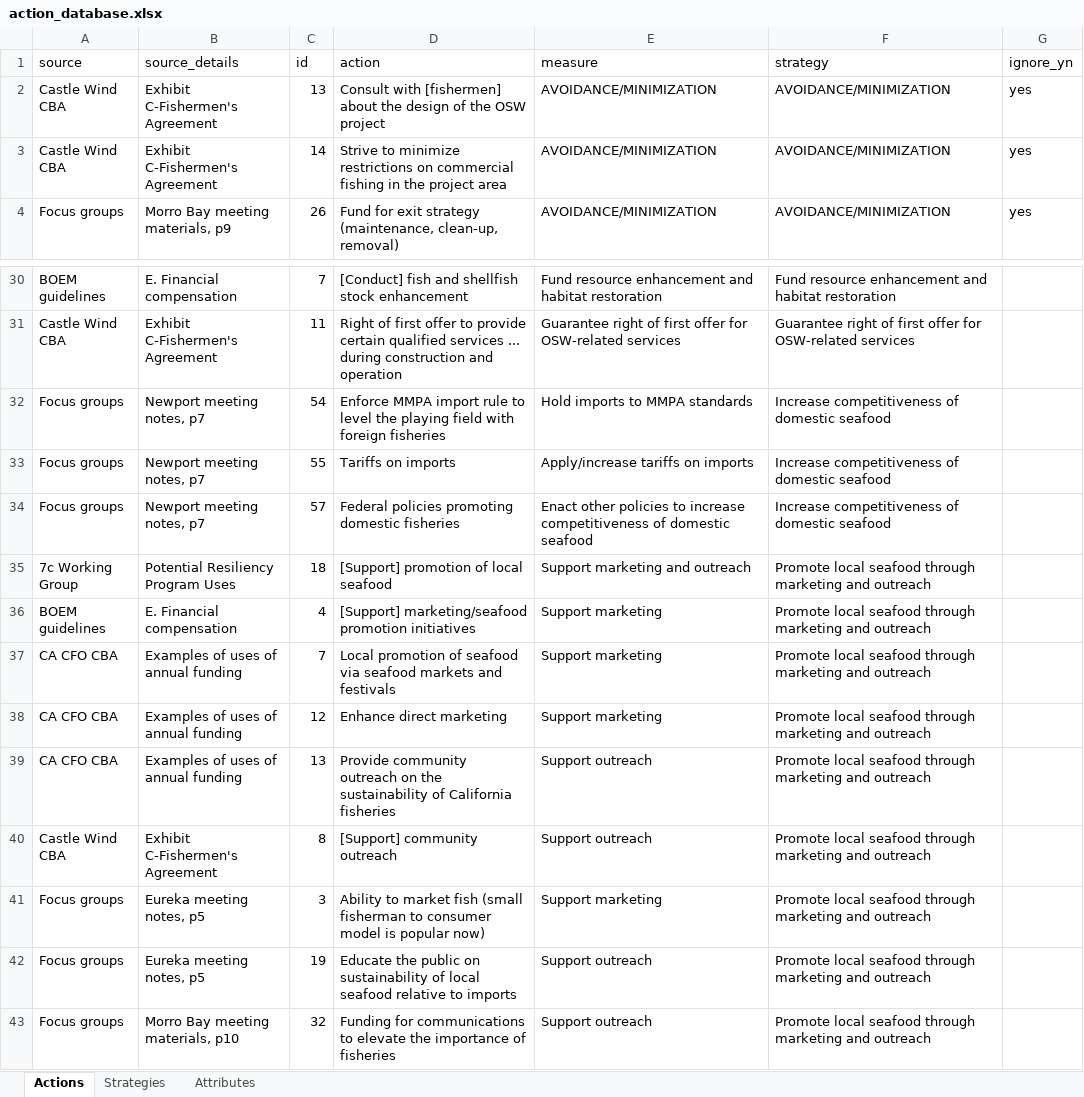
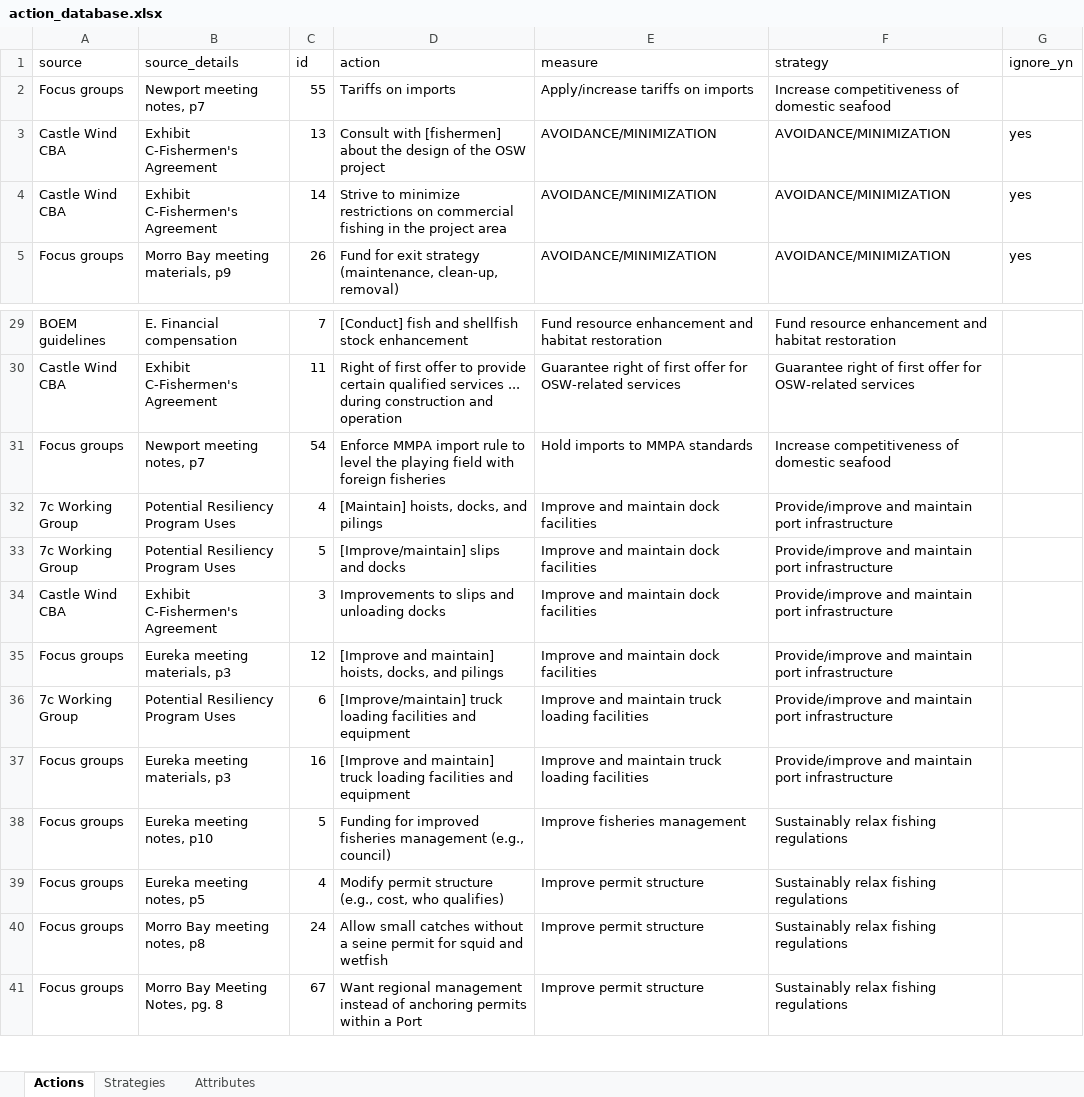
Before and after one commit to cfree14/osw_mitigation_measures, an Excel workbook: data/actions/action_database.xlsx, sheet Actions, drawn as a sheet; only a part is shown, gaps mark what is left out; values as stored, in another font and other column widths than the file's, no cell formats; addresses are those after the commit; the diff covers the shown part only; the diff names each change by its address in the sheet, - before the commit and + after, or states it on an @@ line.

```diff
--- a/data/actions/action_database.xlsx (sheet Actions)
+++ b/data/actions/action_database.xlsx (sheet Actions)
@@ row 33 moved to row 2: Focus groups @@
@@ row 66 moved to row 32: 7c Working Group @@
@@ row 67 moved to row 33: 7c Working Group @@
@@ row 74 moved to row 34: Castle Wind CBA @@
@@ row 79 moved to row 35: Focus groups @@
@@ row 68 moved to row 36: 7c Working Group @@
@@ row 83 moved to row 37: Focus groups @@
-B38 (source_details): Newport meeting notes, p7
+B38 (source_details): Eureka meeting notes, p10
-C38 (id): 57
+C38 (id): 5
-D38 (action): Federal policies promoting domestic fisheries
+D38 (action): Funding for improved fisheries management (e.g., council)
-E38 (measure): Enact other policies to increase competitiveness of domestic seafood
+E38 (measure): Improve fisheries management
-F38 (strategy): Increase competitiveness of domestic seafood
+F38 (strategy): Sustainably relax fishing regulations
@@ row 35 moved to row 125: 7c Working Group @@
@@ row 36 moved to row 121: BOEM guidelines @@
@@ row 37 moved to row 122: CA CFO CBA @@
@@ row 38 moved to row 123: CA CFO CBA @@
@@ row 39 moved to row 127: CA CFO CBA @@
@@ row 40 moved to row 128: Castle Wind CBA @@
-C39 (id): 3
+C39 (id): 4
-D39 (action): Ability to market fish (small fisherman to consumer model is popular now)
+D39 (action): Modify permit structure (e.g., cost, who qualifies)
-E39 (measure): Support marketing
+E39 (measure): Improve permit structure
-F39:F41 (strategy): Promote local seafood through marketing and outreach
+F39:F41 (strategy): Sustainably relax fishing regulations
-B40 (source_details): Eureka meeting notes, p5
+B40 (source_details): Morro Bay meeting notes, p8
-C40 (id): 19
+C40 (id): 24
-D40 (action): Educate the public on sustainability of local seafood relative to imports
+D40 (action): Allow small catches without a seine permit for squid and wetfish
-E40:E41 (measure): Support outreach
+E40:E41 (measure): Improve permit structure
-B41 (source_details): Morro Bay meeting materials, p10
+B41 (source_details): Morro Bay Meeting Notes, pg. 8
-C41 (id): 32
+C41 (id): 67
-D41 (action): Funding for communications to elevate the importance of fisheries
+D41 (action): Want regional management instead of anchoring permits within a Port
```
Also changed, not shown: 17 added rows, 11 removed rows, 27 moved rows and 24 edited cells elsewhere in this sheet, sheet Strategies, cell formats, tables/Table2_subsidy_type.xlsx, 10 other files.
